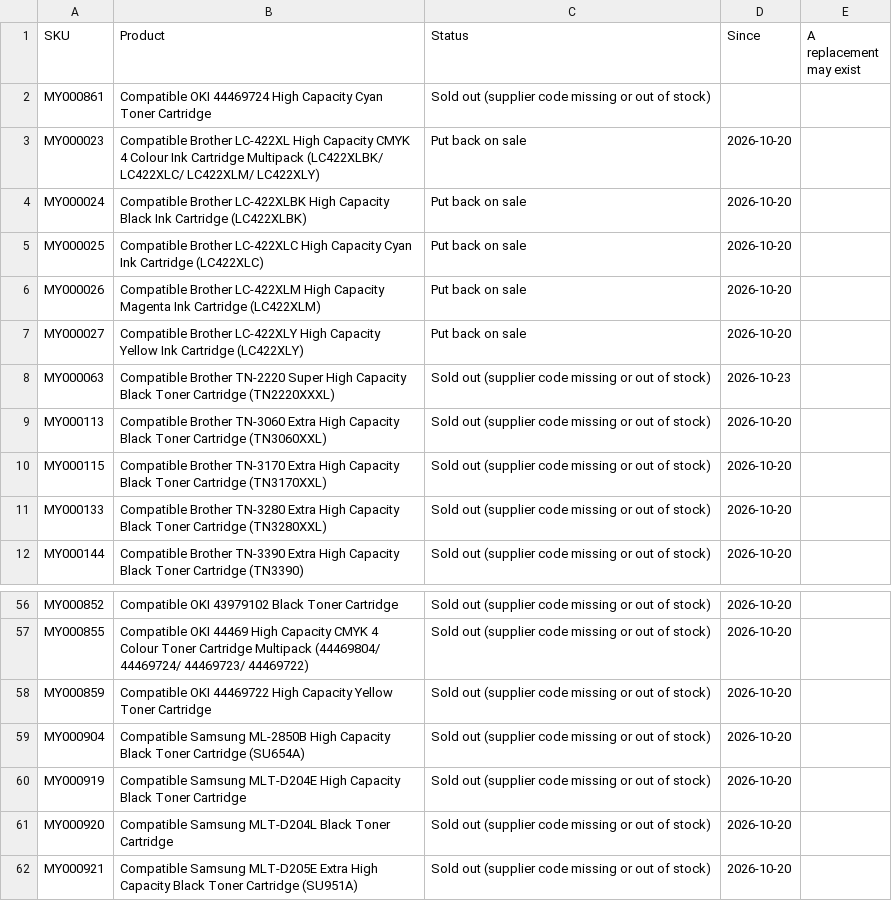
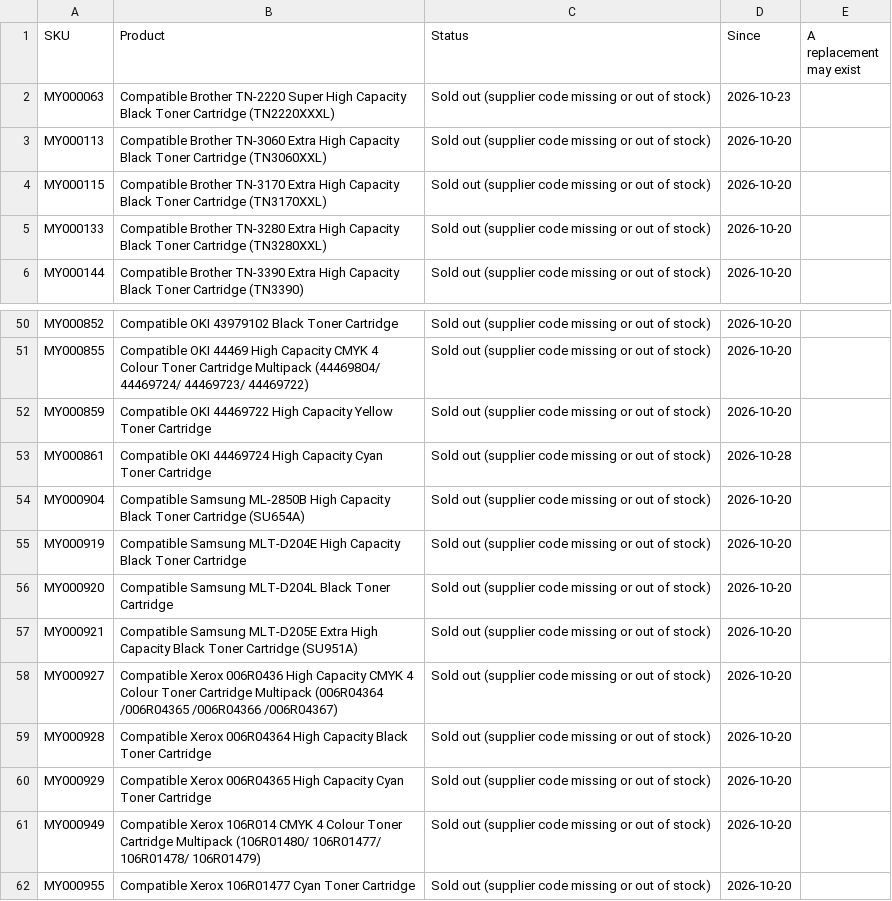
Before and after one commit to Gruffalos-Shadow-Hunt-140424/report-88ad8a3a92, a CSV file: sold-out.csv, drawn as a sheet; only a part is shown, gaps mark what is left out; the shorter side is filled out with more unchanged rows; removed rows and columns are numbered as before the commit, all else as after; the diff names each change by its address in the sheet, - before the commit and + after, or states it on an @@ line.

```diff
--- a/sold-out.csv
+++ b/sold-out.csv
-row 2: MY000861 | Compatible OKI 44469724 High Capacity Cyan Toner Cartridge | Sold out (supplier code missing or out of stock)
-row 3: MY000023 | Compatible Brother LC-422XL High Capacity CMYK 4 Colour Ink Cartridge Multipack (LC422XLBK/ LC422XLC/ LC422XLM/ LC422XLY) | Put back on sale | 2026-10-20
-row 4: MY000024 | Compatible Brother LC-422XLBK High Capacity Black Ink Cartridge (LC422XLBK) | Put back on sale | 2026-10-20
-row 5: MY000025 | Compatible Brother LC-422XLC High Capacity Cyan Ink Cartridge (LC422XLC) | Put back on sale | 2026-10-20
-row 6: MY000026 | Compatible Brother LC-422XLM High Capacity Magenta Ink Cartridge (LC422XLM) | Put back on sale | 2026-10-20
-row 7: MY000027 | Compatible Brother LC-422XLY High Capacity Yellow Ink Cartridge (LC422XLY) | Put back on sale | 2026-10-20
+row 53: MY000861 | Compatible OKI 44469724 High Capacity Cyan Toner Cartridge | Sold out (supplier code missing or out of stock) | 2026-10-28
```
Also changed, not shown: changes.csv, new-products.csv, 2 other files.
